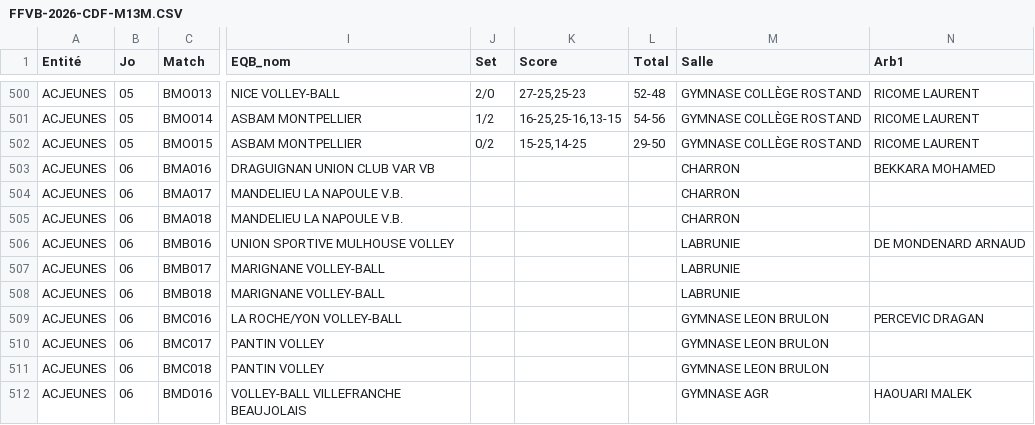
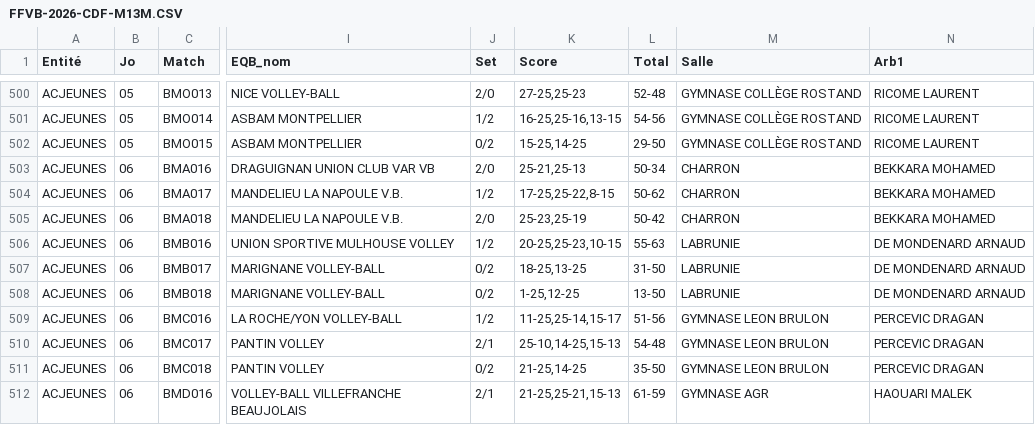
Before and after one commit to gillesdandrea/vb-stats, a CSV file: data/FFVB-2026-CDF-M13M.CSV, drawn as a sheet; only a part is shown, gaps mark what is left out; the diff covers the shown part only; the diff names each change by its address in the sheet, - before the commit and + after, or states it on an @@ line.

```diff
--- a/data/FFVB-2026-CDF-M13M.CSV
+++ b/data/FFVB-2026-CDF-M13M.CSV
-J503 (Set): (empty)
+J503 (Set): 2/0
-K503 (Score): (empty)
+K503 (Score): 25-21,25-13
-L503 (Total): (empty)
+L503 (Total): 50-34
-J504 (Set): (empty)
+J504 (Set): 1/2
-K504 (Score): (empty)
+K504 (Score): 17-25,25-22,8-15
-L504 (Total): (empty)
+L504 (Total): 50-62
-N504:N505 (Arb1): (empty)
+N504:N505 (Arb1): BEKKARA MOHAMED
-J505 (Set): (empty)
+J505 (Set): 2/0
-K505 (Score): (empty)
+K505 (Score): 25-23,25-19
-L505 (Total): (empty)
+L505 (Total): 50-42
-J506 (Set): (empty)
+J506 (Set): 1/2
-K506 (Score): (empty)
+K506 (Score): 20-25,25-23,10-15
-L506 (Total): (empty)
+L506 (Total): 55-63
-J507:J508 (Set): (empty)
+J507:J508 (Set): 0/2
-K507 (Score): (empty)
+K507 (Score): 18-25,13-25
-L507 (Total): (empty)
+L507 (Total): 31-50
-N507:N508 (Arb1): (empty)
+N507:N508 (Arb1): DE MONDENARD ARNAUD
-K508 (Score): (empty)
+K508 (Score): 1-25,12-25
-L508 (Total): (empty)
+L508 (Total): 13-50
-J509 (Set): (empty)
+J509 (Set): 1/2
-K509 (Score): (empty)
+K509 (Score): 11-25,25-14,15-17
-L509 (Total): (empty)
+L509 (Total): 51-56
-J510 (Set): (empty)
+J510 (Set): 2/1
-K510 (Score): (empty)
+K510 (Score): 25-10,14-25,15-13
-L510 (Total): (empty)
+L510 (Total): 54-48
-N510:N511 (Arb1): (empty)
+N510:N511 (Arb1): PERCEVIC DRAGAN
-J511 (Set): (empty)
+J511 (Set): 0/2
-K511 (Score): (empty)
+K511 (Score): 21-25,14-25
-L511 (Total): (empty)
+L511 (Total): 35-50
-J512 (Set): (empty)
+J512 (Set): 2/1
-K512 (Score): (empty)
+K512 (Score): 21-25,25-21,15-13
-L512 (Total): (empty)
+L512 (Total): 61-59
```
Also changed, not shown: 75 edited cells elsewhere in this file, data/FFVB-2026-CDF-M13F.CSV, data/FFVB-2026-CDF-M18F.CSV, 3 other files.
